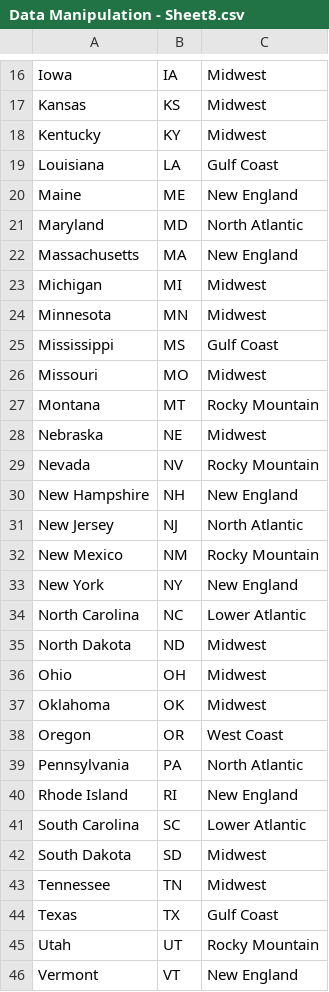
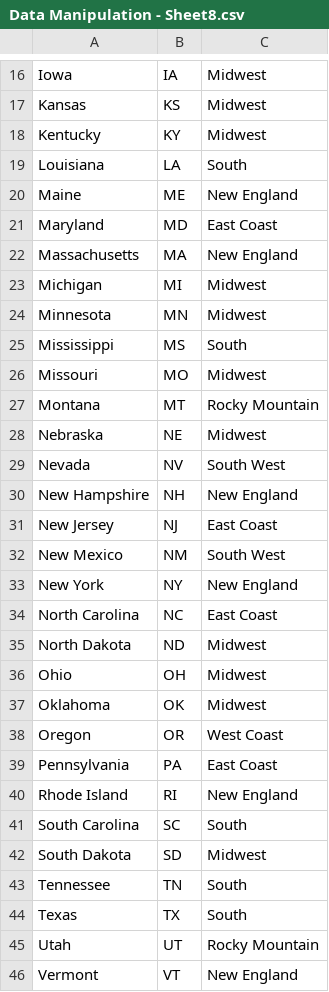
Before and after one commit to jpost97/OPIM-Python, a CSV file: Data Manipulation - Sheet8.csv, drawn as a sheet; only a part is shown, gaps mark what is left out; the diff covers the shown part only.

Commit message:
Add files via upload

```diff
--- a/Data Manipulation - Sheet8.csv
+++ b/Data Manipulation - Sheet8.csv
@@ -18,5 +18,5 @@ Kansas,KS,Midwest
 Kentucky,KY,Midwest
-Louisiana,LA,Gulf Coast
+Louisiana,LA,South
 Maine,ME,New England
-Maryland,MD,North Atlantic
+Maryland,MD,East Coast
 Massachusetts,MA,New England
@@ -24,3 +24,3 @@ Michigan,MI,Midwest
 Minnesota,MN,Midwest
-Mississippi,MS,Gulf Coast
+Mississippi,MS,South
 Missouri,MO,Midwest
@@ -28,8 +28,8 @@ Montana,MT,Rocky Mountain
 Nebraska,NE,Midwest
-Nevada,NV,Rocky Mountain
+Nevada,NV,South West
 New Hampshire,NH,New England
-New Jersey,NJ,North Atlantic
-New Mexico,NM,Rocky Mountain
+New Jersey,NJ,East Coast
+New Mexico,NM,South West
 New York,NY,New England
-North Carolina,NC,Lower Atlantic
+North Carolina,NC,East Coast
 North Dakota,ND,Midwest
@@ -38,8 +38,8 @@ Oklahoma,OK,Midwest
 Oregon,OR,West Coast
-Pennsylvania,PA,North Atlantic
+Pennsylvania,PA,East Coast
 Rhode Island,RI,New England
-South Carolina,SC,Lower Atlantic
+South Carolina,SC,South
 South Dakota,SD,Midwest
-Tennessee,TN,Midwest
-Texas,TX,Gulf Coast
+Tennessee,TN,South
+Texas,TX,South
 Utah,UT,Rocky Mountain
```
Also changed, not shown: 8 edited cells elsewhere in this file.
